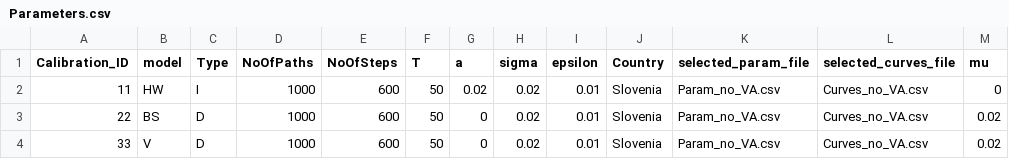
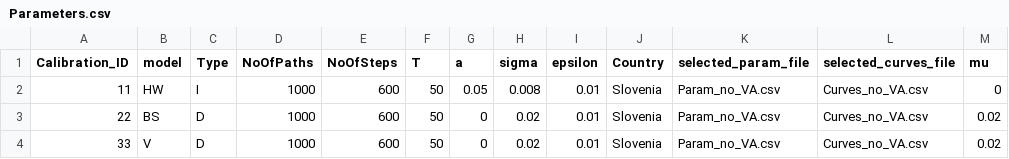
Before and after one commit to open-source-modelling/Light_Economic_Generator, a CSV file: Parameters.csv, drawn as a sheet; only a part is shown; the diff names each change by its address in the sheet, - before the commit and + after, or states it on an @@ line.

Commit message:
More realistic parameters for HW

```diff
--- a/Parameters.csv
+++ b/Parameters.csv
-G2 (a): 0.02
+G2 (a): 0.05
-H2 (sigma): 0.02
+H2 (sigma): 0.008
```
Also changed, not shown: 1 other file.
